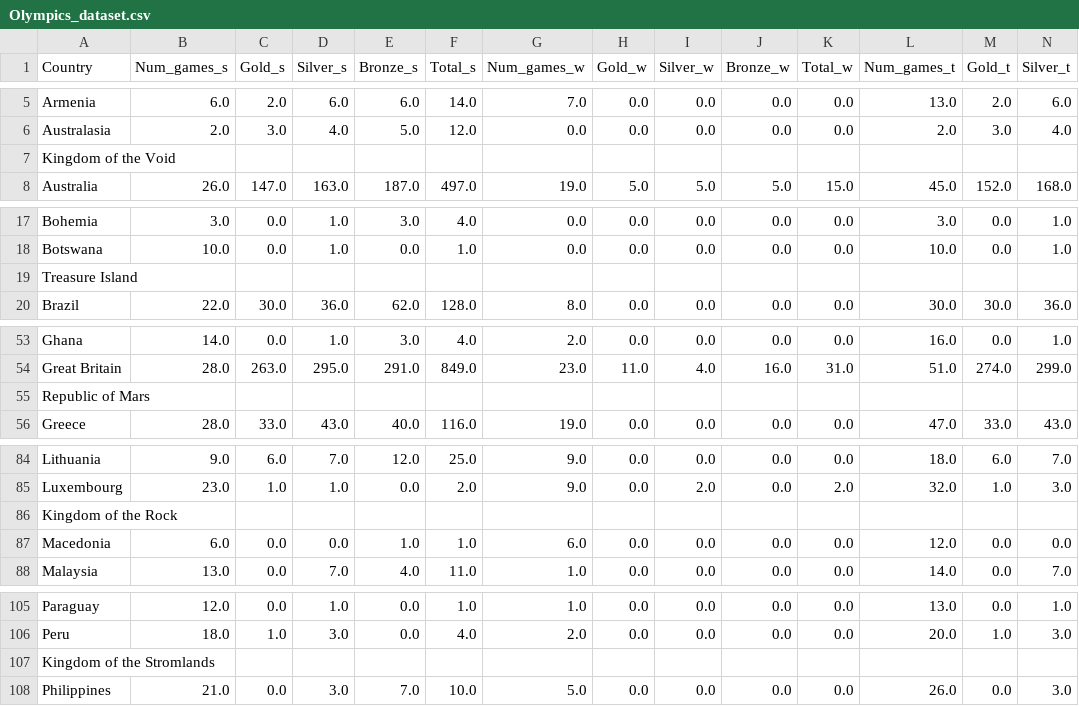
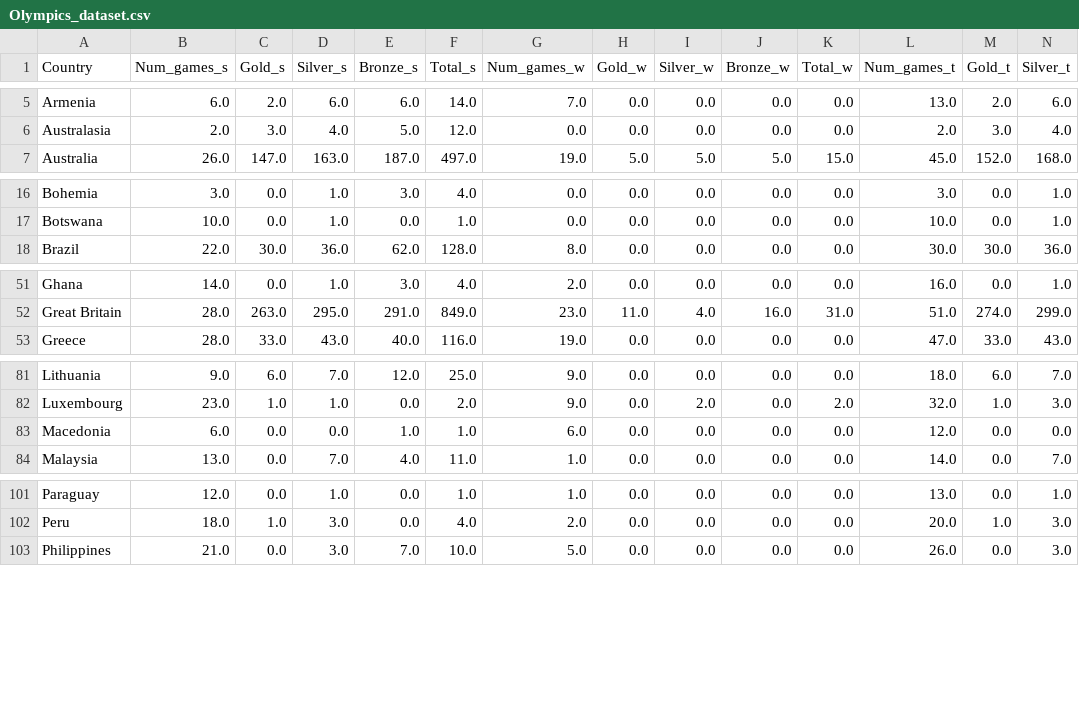
Before and after one commit to mysilver/COMP9321-Data-Services, a CSV file: Ass1_ChoroplethMap/Olympics_dataset.csv, drawn as a sheet; only a part is shown, gaps mark what is left out; rows hold the shown columns only; the diff covers the shown part only; the diff names each change by its address in the sheet, - before the commit and + after, or states it on an @@ line.

Commit message:
removed nan rows

```diff
--- a/Ass1_ChoroplethMap/Olympics_dataset.csv
+++ b/Ass1_ChoroplethMap/Olympics_dataset.csv
-row 7: Kingdom of the Void
-row 19: Treasure Island
-row 55: Republic of Mars
-row 86: Kingdom of the Rock
-row 107: Kingdom of the Stromlands
```
Also changed, not shown: 1 removed row elsewhere in this file.
